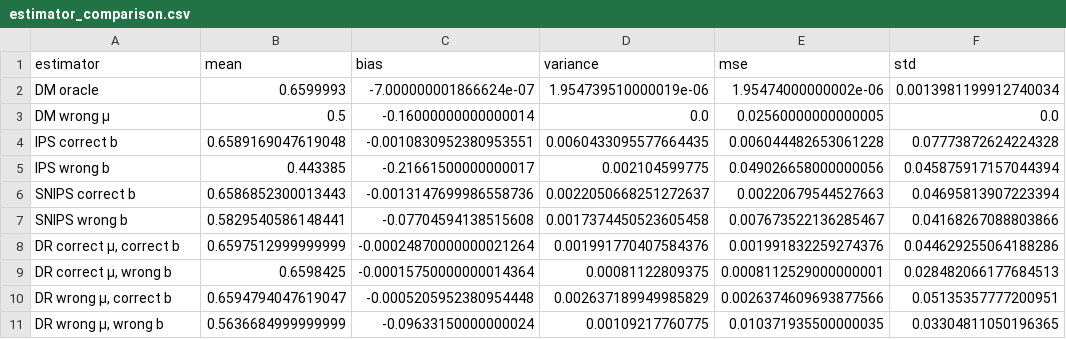
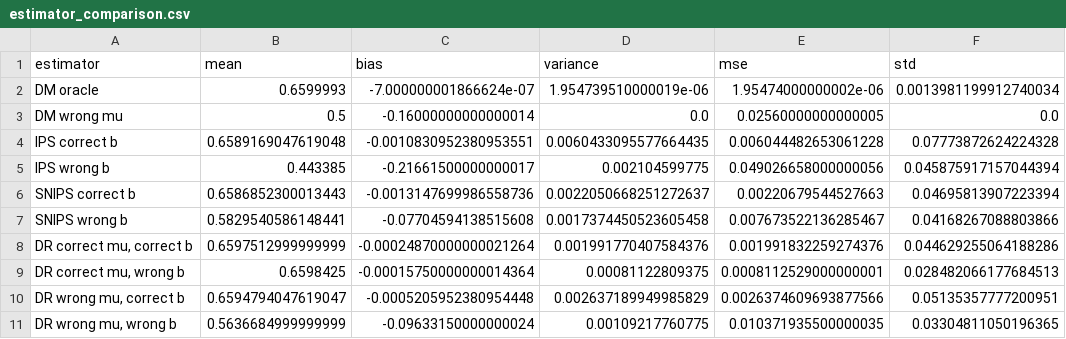
Before and after one commit to nfuent02/bandit-ope-lab, a CSV file: results/tables/estimator_comparison.csv, drawn as a sheet; only a part is shown; the diff names each change by its address in the sheet, - before the commit and + after, or states it on an @@ line.

```diff
--- a/results/tables/estimator_comparison.csv
+++ b/results/tables/estimator_comparison.csv
-A3 (estimator): DM wrong μ
+A3 (estimator): DM wrong mu
-A8 (estimator): DR correct μ, correct b
+A8 (estimator): DR correct mu, correct b
-A9 (estimator): DR correct μ, wrong b
+A9 (estimator): DR correct mu, wrong b
-A10 (estimator): DR wrong μ, correct b
+A10 (estimator): DR wrong mu, correct b
-A11 (estimator): DR wrong μ, wrong b
+A11 (estimator): DR wrong mu, wrong b
```
Also changed, not shown: 19 other files.
